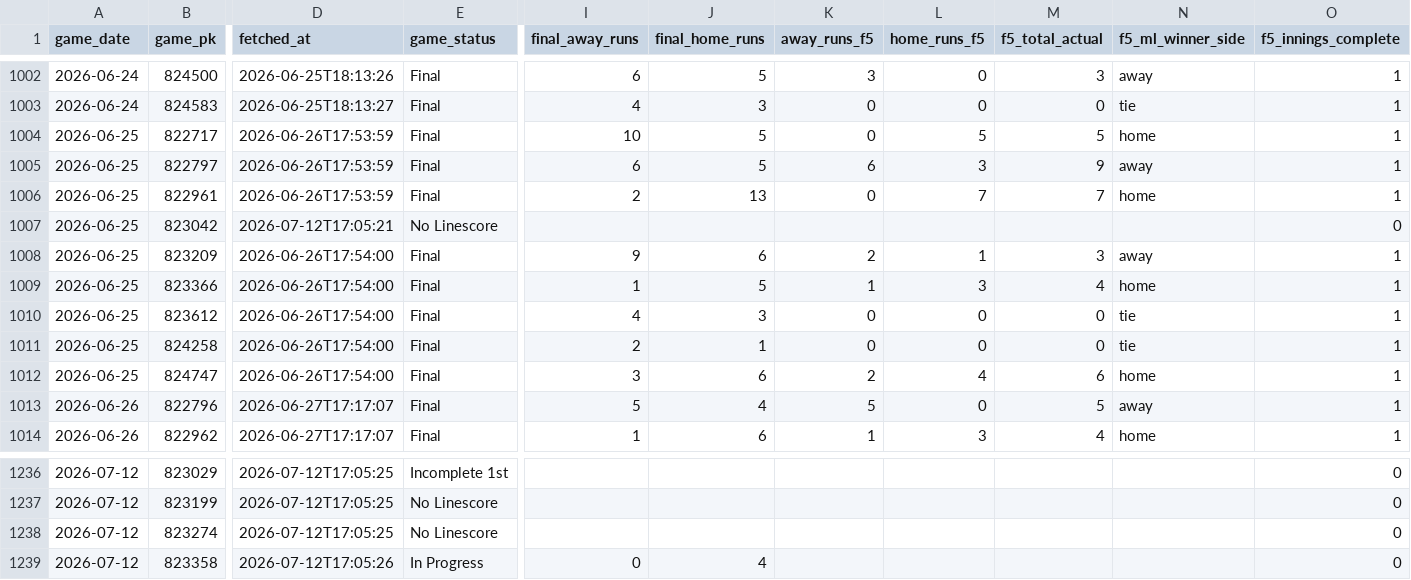
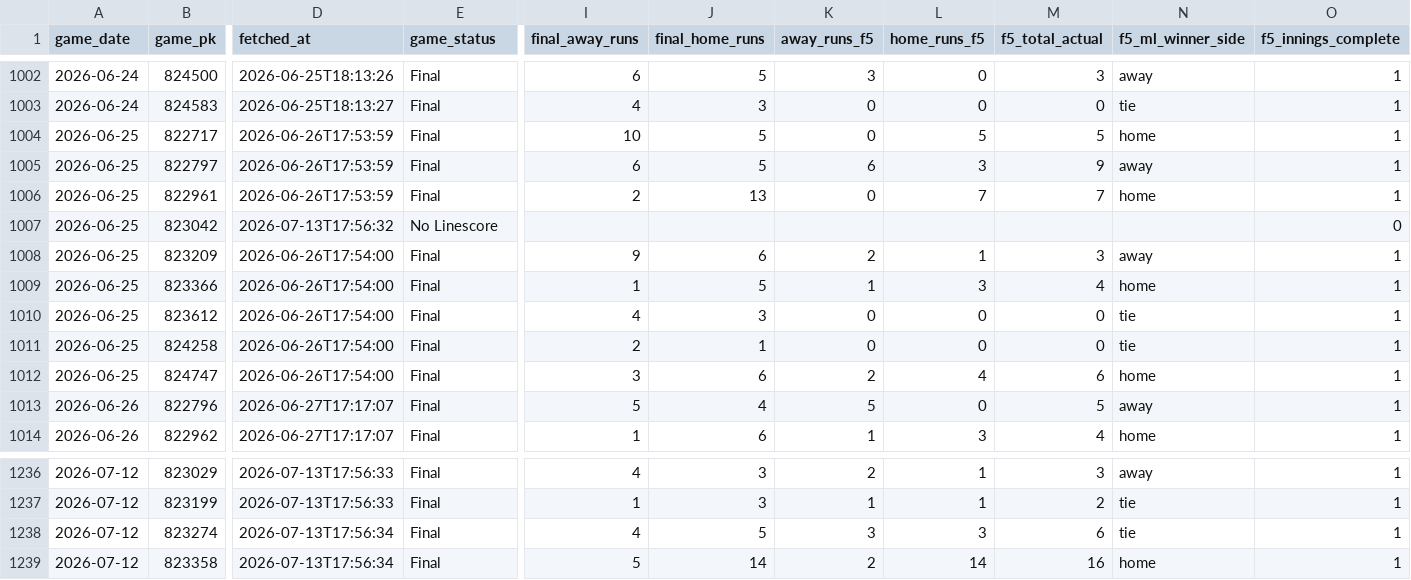
Before and after one commit to EvanOssege/NRFI, a CSV file: output/outcomes.csv, drawn as a sheet; only a part is shown, gaps mark what is left out; the diff covers the shown part only; the diff names each change by its address in the sheet, - before the commit and + after, or states it on an @@ line.

```diff
--- a/output/outcomes.csv
+++ b/output/outcomes.csv
-D1007 (fetched_at): 2026-07-12T17:05:21
+D1007 (fetched_at): 2026-07-13T17:56:32
-D1236:D1237 (fetched_at): 2026-07-12T17:05:25
+D1236:D1237 (fetched_at): 2026-07-13T17:56:33
-E1236 (game_status): Incomplete 1st
+E1236 (game_status): Final
-I1236 (final_away_runs): (empty)
+I1236 (final_away_runs): 4
-J1236:J1237 (final_home_runs): (empty)
+J1236:J1237 (final_home_runs): 3
-K1236 (away_runs_f5): (empty)
+K1236 (away_runs_f5): 2
-L1236:L1237 (home_runs_f5): (empty)
+L1236:L1237 (home_runs_f5): 1
-M1236 (f5_total_actual): (empty)
+M1236 (f5_total_actual): 3
-N1236 (f5_ml_winner_side): (empty)
+N1236 (f5_ml_winner_side): away
-O1236:O1239 (f5_innings_complete): 0
+O1236:O1239 (f5_innings_complete): 1
-E1237:E1238 (game_status): No Linescore
+E1237:E1238 (game_status): Final
-I1237 (final_away_runs): (empty)
+I1237 (final_away_runs): 1
-K1237 (away_runs_f5): (empty)
+K1237 (away_runs_f5): 1
-M1237 (f5_total_actual): (empty)
+M1237 (f5_total_actual): 2
-N1237:N1238 (f5_ml_winner_side): (empty)
+N1237:N1238 (f5_ml_winner_side): tie
-D1238 (fetched_at): 2026-07-12T17:05:25
+D1238 (fetched_at): 2026-07-13T17:56:34
-I1238 (final_away_runs): (empty)
+I1238 (final_away_runs): 4
-J1238 (final_home_runs): (empty)
+J1238 (final_home_runs): 5
-K1238 (away_runs_f5): (empty)
+K1238 (away_runs_f5): 3
-L1238 (home_runs_f5): (empty)
+L1238 (home_runs_f5): 3
-M1238 (f5_total_actual): (empty)
+M1238 (f5_total_actual): 6
-D1239 (fetched_at): 2026-07-12T17:05:26
+D1239 (fetched_at): 2026-07-13T17:56:34
-E1239 (game_status): In Progress
+E1239 (game_status): Final
-I1239 (final_away_runs): 0
+I1239 (final_away_runs): 5
-J1239 (final_home_runs): 4
+J1239 (final_home_runs): 14
-K1239 (away_runs_f5): (empty)
+K1239 (away_runs_f5): 2
-L1239 (home_runs_f5): (empty)
+L1239 (home_runs_f5): 14
-M1239 (f5_total_actual): (empty)
+M1239 (f5_total_actual): 16
-N1239 (f5_ml_winner_side): (empty)
+N1239 (f5_ml_winner_side): home
```
Also changed, not shown: 145 edited cells elsewhere in this file.
